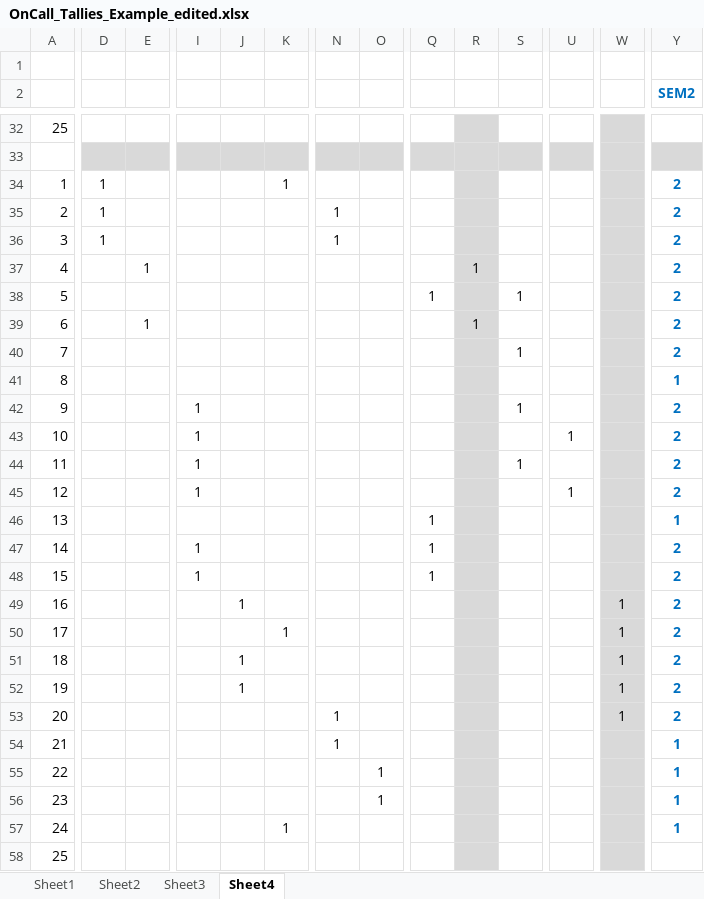
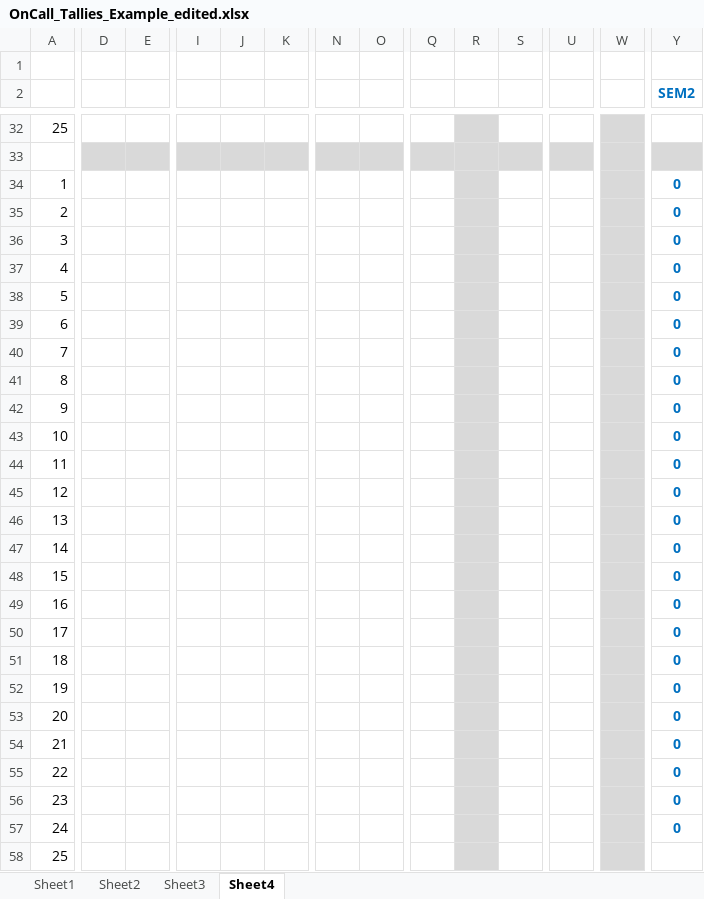
Before and after one commit to Zach-Smith/CS2043-Team-6-Project, an Excel workbook: Worksheet_Processing/OnCall_Tallies_Example_edited.xlsx, sheet Sheet4, drawn as a sheet; only a part is shown, gaps mark what is left out; values as stored, in another font and other column widths than the file's, no borders; conditional formats not drawn; the diff covers the shown part only; the diff names each change by its address in the sheet, - before the commit and + after, or states it on an @@ line.

```diff
--- a/Worksheet_Processing/OnCall_Tallies_Example_edited.xlsx (sheet Sheet4)
+++ b/Worksheet_Processing/OnCall_Tallies_Example_edited.xlsx (sheet Sheet4)
-D34:D36: 1
+D34:D36: (empty)
-K34: 1
+K34: (empty)
-Y34:Y40 (SEM2): 2
+Y34:Y40 (SEM2): 0
-N35:N36: 1
+N35:N36: (empty)
-E37: 1
+E37: (empty)
-R37: 1
+R37: (empty)
-Q38: 1
+Q38: (empty)
-S38: 1
+S38: (empty)
-E39: 1
+E39: (empty)
-R39: 1
+R39: (empty)
-S40: 1
+S40: (empty)
-Y41 (SEM2): 1
+Y41 (SEM2): 0
-I42:I45: 1
+I42:I45: (empty)
-S42: 1
+S42: (empty)
-Y42:Y45 (SEM2): 2
+Y42:Y45 (SEM2): 0
-U43: 1
+U43: (empty)
-S44: 1
+S44: (empty)
-U45: 1
+U45: (empty)
-Q46:Q48: 1
+Q46:Q48: (empty)
-Y46 (SEM2): 1
+Y46 (SEM2): 0
-I47:I48: 1
+I47:I48: (empty)
-Y47:Y53 (SEM2): 2
+Y47:Y53 (SEM2): 0
-J49: 1
+J49: (empty)
-W49:W53: 1
+W49:W53: (empty)
-K50: 1
+K50: (empty)
-J51:J52: 1
+J51:J52: (empty)
-N53:N54: 1
+N53:N54: (empty)
-Y54:Y57 (SEM2): 1
+Y54:Y57 (SEM2): 0
-O55:O56: 1
+O55:O56: (empty)
-K57: 1
+K57: (empty)
```
Also changed, not shown: 14 added rows, 14 removed rows, 156 edited cells and merged cells elsewhere in this sheet, sheet Sheet3, sheet Sheet2, sheet Sheet1, Worksheet_Processing/Workbook-Term2017-2018W.xlsx, Worksheet_Processing/updated-file.xlsx, 5 other files.
